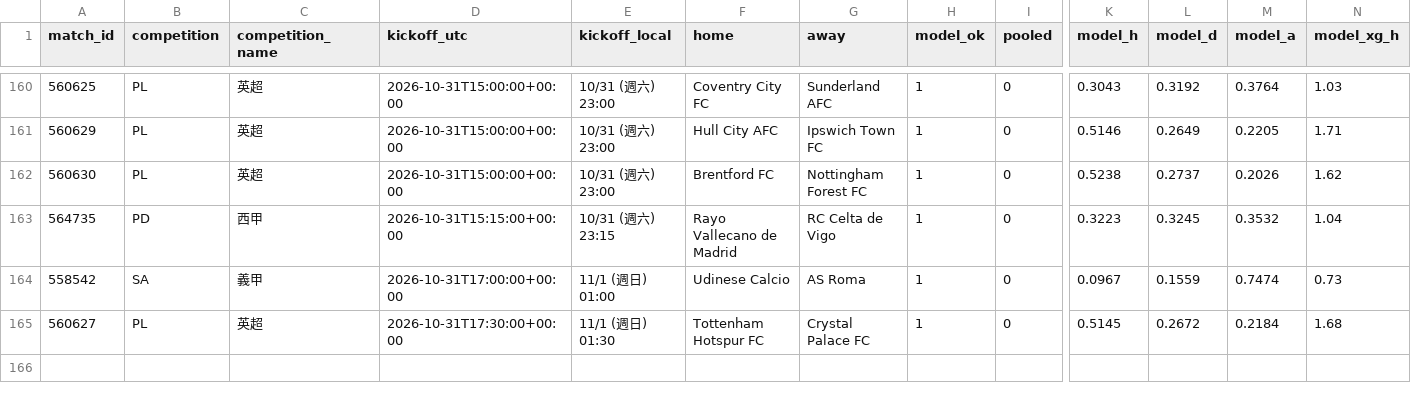
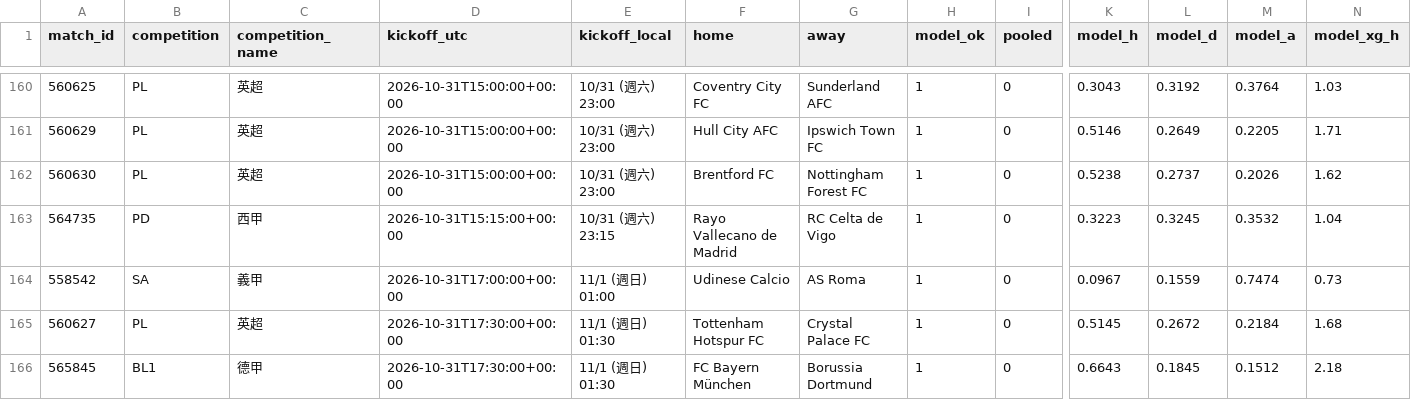
Before and after one commit to panchiyu1-cloud/sports-analyzer, a CSV file: data/reviews/football.csv, drawn as a sheet; only a part is shown, gaps mark what is left out; rows hold the shown columns only; the diff names each change by its address in the sheet, - before the commit and + after, or states it on an @@ line.

```diff
--- a/data/reviews/football.csv
+++ b/data/reviews/football.csv
+row 166: 565845 | BL1 | 德甲 | 2026-10-31T17:30:00+00:00 | 11/1 (週日) 01:30 | FC Bayern München | Borussia Dortmund | 1 | 0 | 0.6643 | 0.1845 | 0.1512 | 2.18
```
Also changed, not shown: data/ledger.csv, 11 other files.
